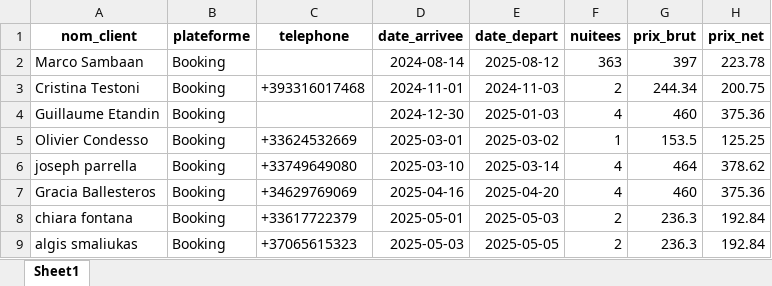
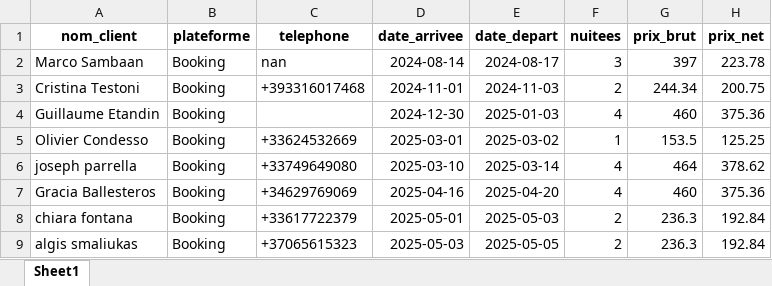
Before and after one commit to charleytrigano/streamlit-reservations, an Excel workbook: reservations.xlsx, sheet Sheet1, drawn as a sheet; only a part is shown; values as stored, in another font and other column widths than the file's, no borders; the diff names each change by its address in the sheet, - before the commit and + after, or states it on an @@ line.

Commit message:
Auto-save via app Streamlit

```diff
--- a/reservations.xlsx (sheet Sheet1)
+++ b/reservations.xlsx (sheet Sheet1)
-C2 (telephone): (empty)
+C2 (telephone): nan
-E2 (date_depart): 2025-08-12
+E2 (date_depart): 2024-08-17
-F2 (nuitees): 363
+F2 (nuitees): 3
```
